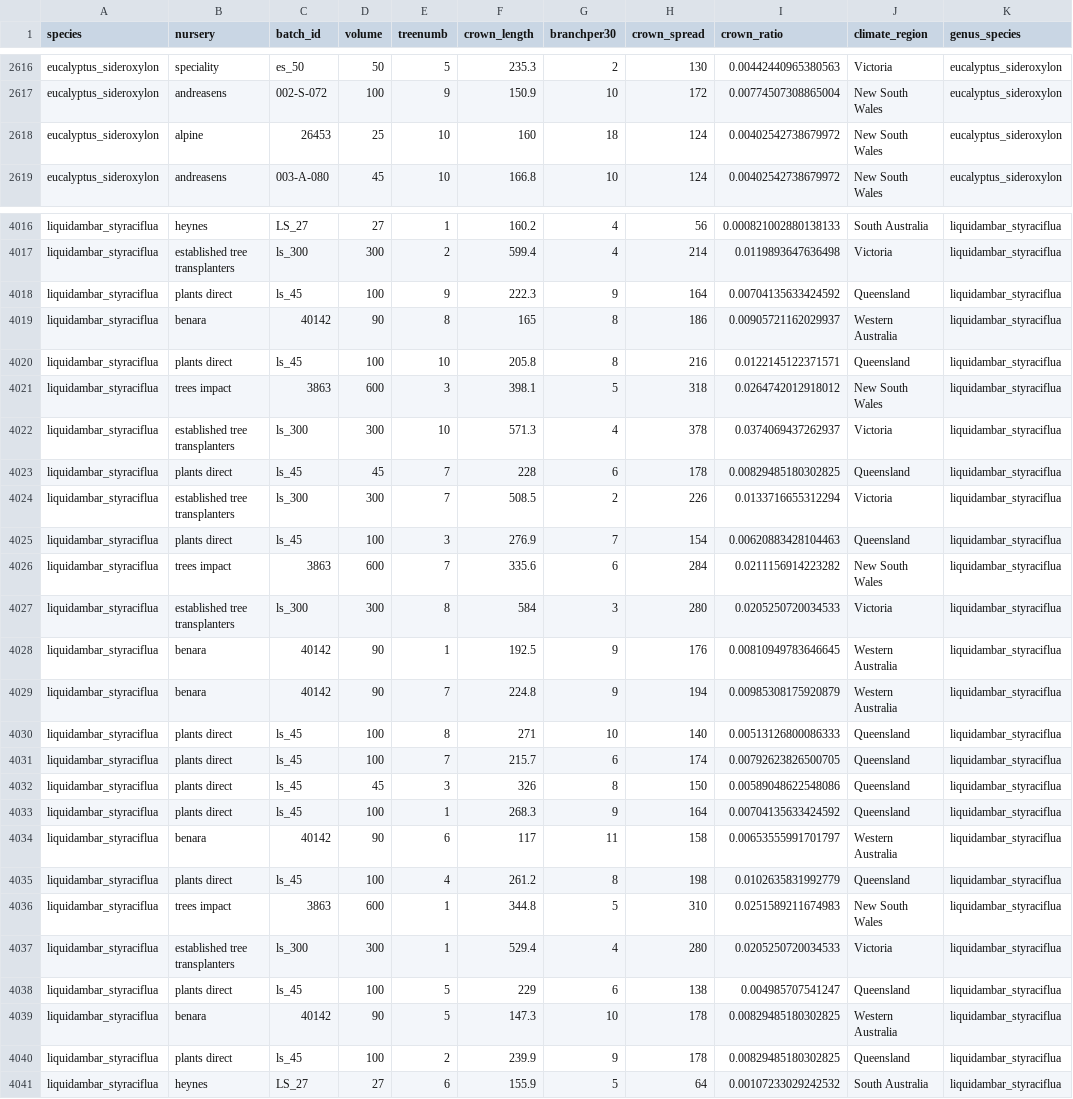
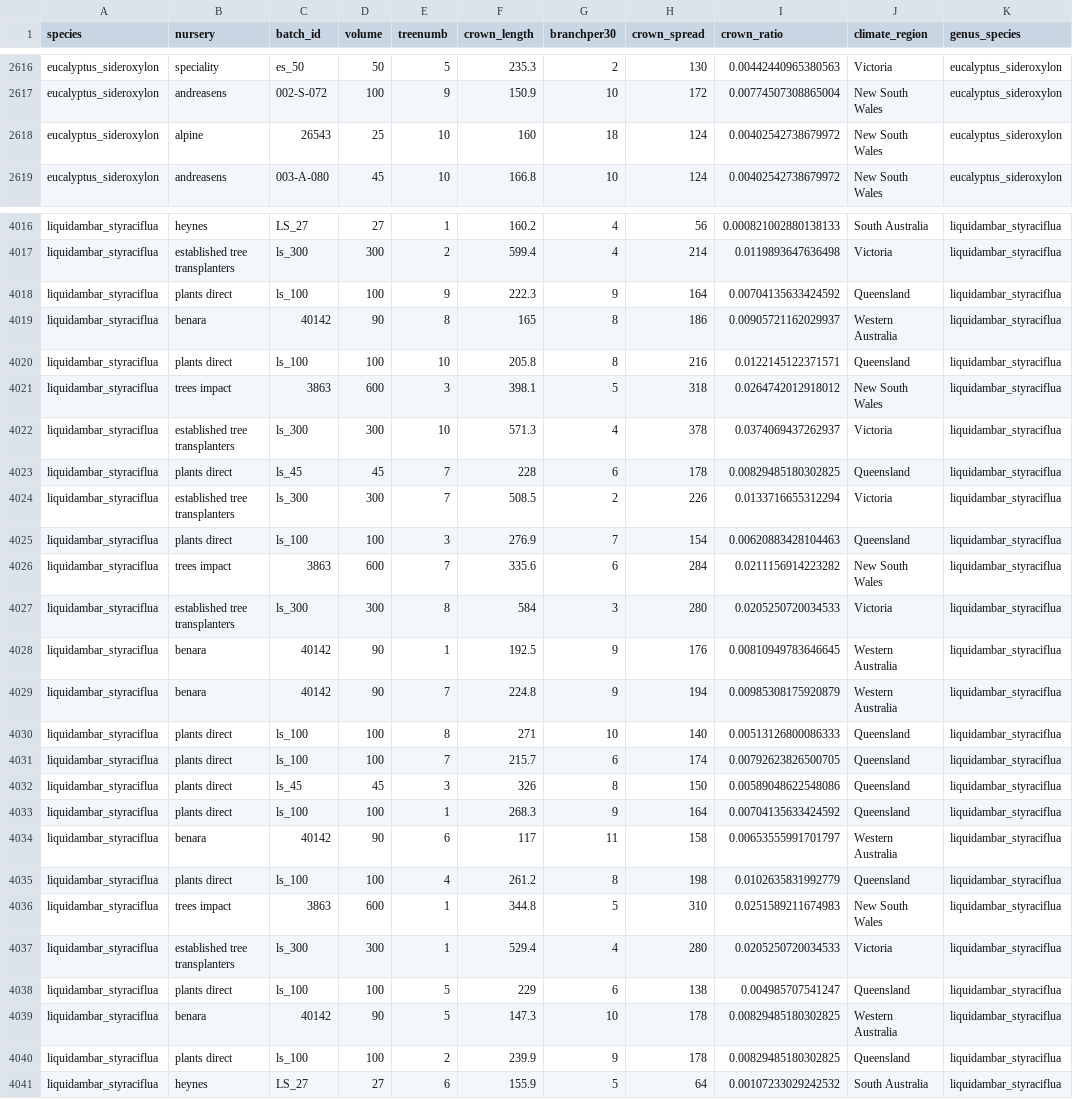
Before and after one commit to CourtneyCampany/woodstock, a CSV file: data/tree_shape.csv, drawn as a sheet; only a part is shown, gaps mark what is left out; the diff covers the shown part only; the diff names each change by its address in the sheet, - before the commit and + after, or states it on an @@ line.

```diff
--- a/data/tree_shape.csv
+++ b/data/tree_shape.csv
-C2618 (batch_id): 26453
+C2618 (batch_id): 26543
-C4018 (batch_id): ls_45
+C4018 (batch_id): ls_100
-C4020 (batch_id): ls_45
+C4020 (batch_id): ls_100
-C4025 (batch_id): ls_45
+C4025 (batch_id): ls_100
-C4030:C4031 (batch_id): ls_45
+C4030:C4031 (batch_id): ls_100
-C4033 (batch_id): ls_45
+C4033 (batch_id): ls_100
-C4035 (batch_id): ls_45
+C4035 (batch_id): ls_100
-C4038 (batch_id): ls_45
+C4038 (batch_id): ls_100
-C4040 (batch_id): ls_45
+C4040 (batch_id): ls_100
```
Also changed, not shown: 148 edited cells elsewhere in this file, data/si_means_climate.csv, 12 other files.
